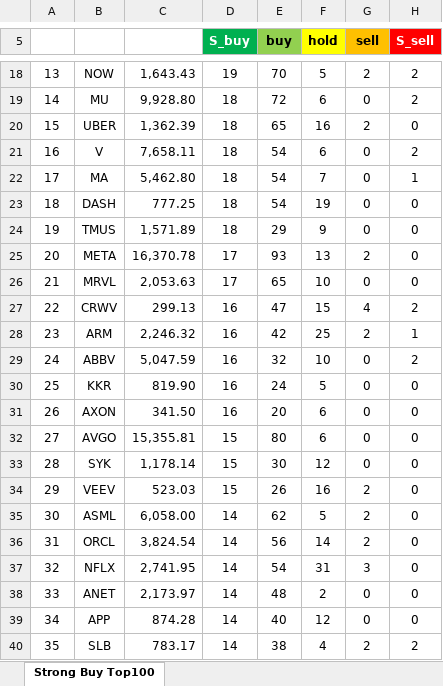
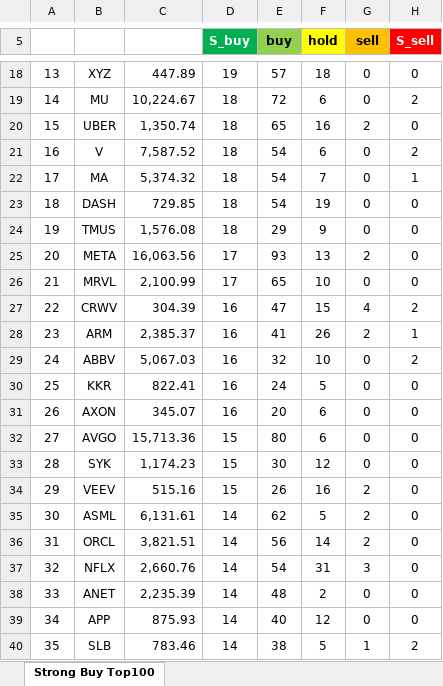
Before and after one commit to yuunseong20-hash/strongbut_top100, an Excel workbook: docs/strong_buy_top100.xlsx, sheet Strong Buy Top100, drawn as a sheet; only a part is shown, gaps mark what is left out; values as stored, in another font and other column widths than the file's, no borders; the diff covers the shown part only; the diff names each change by its address in the sheet, - before the commit and + after, or states it on an @@ line.

```diff
--- a/docs/strong_buy_top100.xlsx (sheet Strong Buy Top100)
+++ b/docs/strong_buy_top100.xlsx (sheet Strong Buy Top100)
-B18: NOW
+B18: XYZ
-C18: 1,643.43
+C18: 447.89
-E18 (buy): 70
+E18 (buy): 57
-F18 (hold): 5
+F18 (hold): 18
-G18 (sell): 2
+G18 (sell): 0
-H18 (S_sell): 2
+H18 (S_sell): 0
-C19: 9,928.80
+C19: 10,224.67
-C20: 1,362.39
+C20: 1,350.74
-C21: 7,658.11
+C21: 7,587.52
-C22: 5,462.80
+C22: 5,374.32
-C23: 777.25
+C23: 729.85
-C24: 1,571.89
+C24: 1,576.08
-C25: 16,370.78
+C25: 16,063.56
-C26: 2,053.63
+C26: 2,100.99
-C27: 299.13
+C27: 304.39
-C28: 2,246.32
+C28: 2,385.37
-E28 (buy): 42
+E28 (buy): 41
-F28 (hold): 25
+F28 (hold): 26
-C29: 5,047.59
+C29: 5,067.03
-C30: 819.90
+C30: 822.41
-C31: 341.50
+C31: 345.07
-C32: 15,355.81
+C32: 15,713.36
-C33: 1,178.14
+C33: 1,174.23
-C34: 523.03
+C34: 515.16
-C35: 6,058.00
+C35: 6,131.61
-C36: 3,824.54
+C36: 3,821.51
-C37: 2,741.95
+C37: 2,660.76
-C38: 2,173.97
+C38: 2,235.39
-C39: 874.28
+C39: 875.93
-C40: 783.17
+C40: 783.46
-F40 (hold): 4
+F40 (hold): 5
-G40 (sell): 2
+G40 (sell): 1
```
Also changed, not shown: 144 edited cells elsewhere in this sheet, 2 other files.
